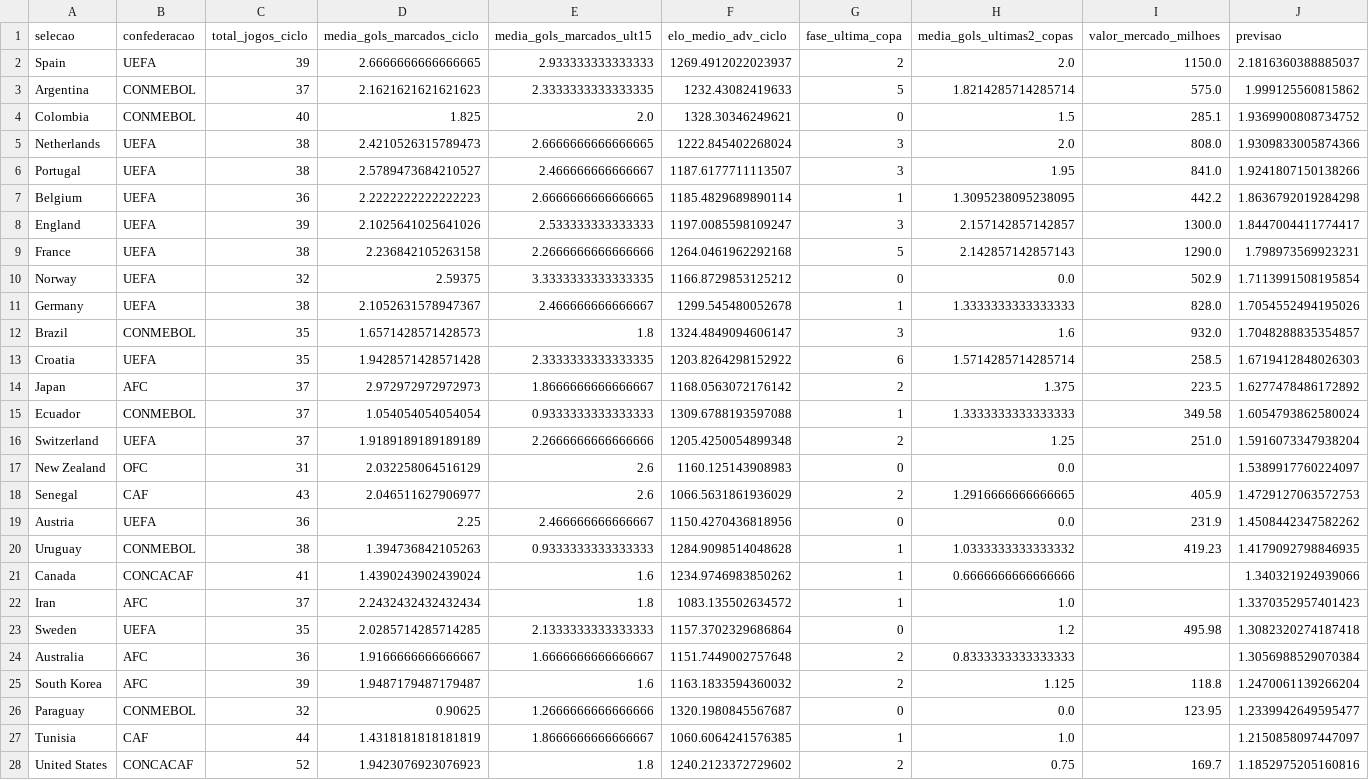
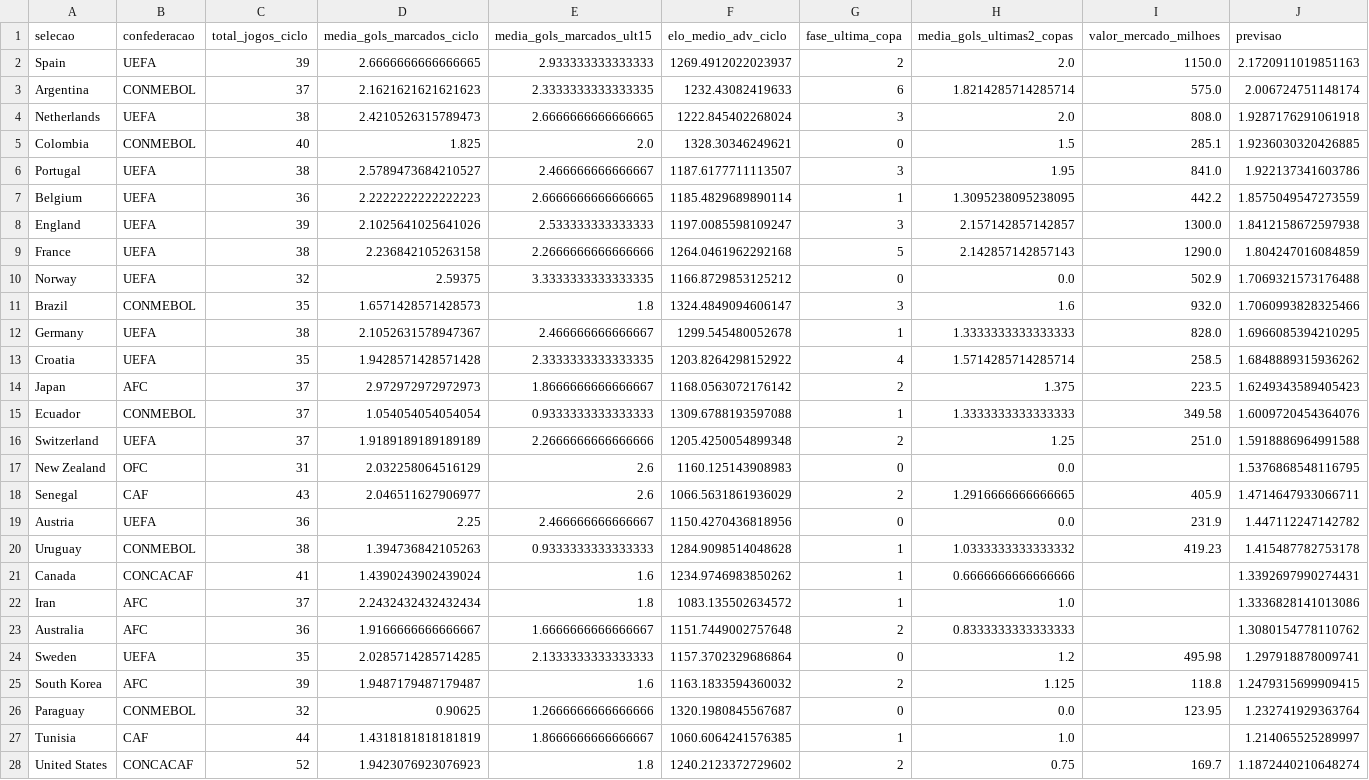
Before and after one commit to JoaoGabrielDS/ml-worldcup-goals-prediction, a CSV file: article/tables/previsao_2026_final.csv, drawn as a sheet; only a part is shown; the diff covers the shown part only.

```diff
--- a/article/tables/previsao_2026_final.csv
+++ b/article/tables/previsao_2026_final.csv
@@ -1,28 +1,28 @@
 selecao,confederacao,total_jogos_ciclo,media_gols_marcados_ciclo,media_gols_marcados_ult15,elo_medio_adv_ciclo,fase_ultima_copa,media_gols_ultimas2_copas,valor_mercado_milhoes,previsao
-Spain,UEFA,39,2.6666666666666665,2.933333333333333,1269.4912022023937,2,2.0,1150.0,2.1816360388885037
-Argentina,CONMEBOL,37,2.1621621621621623,2.3333333333333335,1232.43082419633,5,1.8214285714285714,575.0,1.999125560815862
-Colombia,CONMEBOL,40,1.825,2.0,1328.30346249621,0,1.5,285.1,1.9369900808734752
-Netherlands,UEFA,38,2.4210526315789473,2.6666666666666665,1222.845402268024,3,2.0,808.0,1.9309833005874366
-Portugal,UEFA,38,2.5789473684210527,2.466666666666667,1187.6177711113507,3,1.95,841.0,1.9241807150138266
-Belgium,UEFA,36,2.2222222222222223,2.6666666666666665,1185.4829689890114,1,1.3095238095238095,442.2,1.8636792019284298
-England,UEFA,39,2.1025641025641026,2.533333333333333,1197.0085598109247,3,2.157142857142857,1300.0,1.8447004411774417
-France,UEFA,38,2.236842105263158,2.2666666666666666,1264.0461962292168,5,2.142857142857143,1290.0,1.798973569923231
-Norway,UEFA,32,2.59375,3.3333333333333335,1166.8729853125212,0,0.0,502.9,1.7113991508195854
-Germany,UEFA,38,2.1052631578947367,2.466666666666667,1299.545480052678,1,1.3333333333333333,828.0,1.7054552494195026
-Brazil,CONMEBOL,35,1.6571428571428573,1.8,1324.4849094606147,3,1.6,932.0,1.7048288835354857
-Croatia,UEFA,35,1.9428571428571428,2.3333333333333335,1203.8264298152922,6,1.5714285714285714,258.5,1.6719412848026303
-Japan,AFC,37,2.972972972972973,1.8666666666666667,1168.0563072176142,2,1.375,223.5,1.6277478486172892
-Ecuador,CONMEBOL,37,1.054054054054054,0.9333333333333333,1309.6788193597088,1,1.3333333333333333,349.58,1.6054793862580024
-Switzerland,UEFA,37,1.9189189189189189,2.2666666666666666,1205.4250054899348,2,1.25,251.0,1.5916073347938204
-New Zealand,OFC,31,2.032258064516129,2.6,1160.125143908983,0,0.0,,1.5389917760224097
-Senegal,CAF,43,2.046511627906977,2.6,1066.5631861936029,2,1.2916666666666665,405.9,1.4729127063572753
-Austria,UEFA,36,2.25,2.466666666666667,1150.4270436818956,0,0.0,231.9,1.4508442347582262
-Uruguay,CONMEBOL,38,1.394736842105263,0.9333333333333333,1284.9098514048628,1,1.0333333333333332,419.23,1.4179092798846935
-Canada,CONCACAF,41,1.4390243902439024,1.6,1234.9746983850262,1,0.6666666666666666,,1.340321924939066
-Iran,AFC,37,2.2432432432432434,1.8,1083.135502634572,1,1.0,,1.3370352957401423
-Sweden,UEFA,35,2.0285714285714285,2.1333333333333333,1157.3702329686864,0,1.2,495.98,1.3082320274187418
-Australia,AFC,36,1.9166666666666667,1.6666666666666667,1151.7449002757648,2,0.8333333333333333,,1.3056988529070384
-South Korea,AFC,39,1.9487179487179487,1.6,1163.1833594360032,2,1.125,118.8,1.2470061139266204
-Paraguay,CONMEBOL,32,0.90625,1.2666666666666666,1320.1980845567687,0,0.0,123.95,1.2339942649595477
-Tunisia,CAF,44,1.4318181818181819,1.8666666666666667,1060.6064241576385,1,1.0,,1.2150858097447097
-United States,CONCACAF,52,1.9423076923076923,1.8,1240.2123372729602,2,0.75,169.7,1.1852975205160816
+Spain,UEFA,39,2.6666666666666665,2.933333333333333,1269.4912022023937,2,2.0,1150.0,2.1720911019851163
+Argentina,CONMEBOL,37,2.1621621621621623,2.3333333333333335,1232.43082419633,6,1.8214285714285714,575.0,2.006724751148174
+Netherlands,UEFA,38,2.4210526315789473,2.6666666666666665,1222.845402268024,3,2.0,808.0,1.9287176291061918
+Colombia,CONMEBOL,40,1.825,2.0,1328.30346249621,0,1.5,285.1,1.9236030320426885
+Portugal,UEFA,38,2.5789473684210527,2.466666666666667,1187.6177711113507,3,1.95,841.0,1.922137341603786
+Belgium,UEFA,36,2.2222222222222223,2.6666666666666665,1185.4829689890114,1,1.3095238095238095,442.2,1.8575049547273559
+England,UEFA,39,2.1025641025641026,2.533333333333333,1197.0085598109247,3,2.157142857142857,1300.0,1.8412158672597938
+France,UEFA,38,2.236842105263158,2.2666666666666666,1264.0461962292168,5,2.142857142857143,1290.0,1.804247016084859
+Norway,UEFA,32,2.59375,3.3333333333333335,1166.8729853125212,0,0.0,502.9,1.7069321573176488
+Brazil,CONMEBOL,35,1.6571428571428573,1.8,1324.4849094606147,3,1.6,932.0,1.7060993828325466
+Germany,UEFA,38,2.1052631578947367,2.466666666666667,1299.545480052678,1,1.3333333333333333,828.0,1.6966085394210295
+Croatia,UEFA,35,1.9428571428571428,2.3333333333333335,1203.8264298152922,4,1.5714285714285714,258.5,1.6848889315936262
+Japan,AFC,37,2.972972972972973,1.8666666666666667,1168.0563072176142,2,1.375,223.5,1.6249343589405423
+Ecuador,CONMEBOL,37,1.054054054054054,0.9333333333333333,1309.6788193597088,1,1.3333333333333333,349.58,1.6009720454364076
+Switzerland,UEFA,37,1.9189189189189189,2.2666666666666666,1205.4250054899348,2,1.25,251.0,1.5918886964991588
+New Zealand,OFC,31,2.032258064516129,2.6,1160.125143908983,0,0.0,,1.5376868548116795
+Senegal,CAF,43,2.046511627906977,2.6,1066.5631861936029,2,1.2916666666666665,405.9,1.4714647933066711
+Austria,UEFA,36,2.25,2.466666666666667,1150.4270436818956,0,0.0,231.9,1.447112247142782
+Uruguay,CONMEBOL,38,1.394736842105263,0.9333333333333333,1284.9098514048628,1,1.0333333333333332,419.23,1.415487782753178
+Canada,CONCACAF,41,1.4390243902439024,1.6,1234.9746983850262,1,0.6666666666666666,,1.3392697990274431
+Iran,AFC,37,2.2432432432432434,1.8,1083.135502634572,1,1.0,,1.3336828141013086
+Australia,AFC,36,1.9166666666666667,1.6666666666666667,1151.7449002757648,2,0.8333333333333333,,1.3080154778110762
+Sweden,UEFA,35,2.0285714285714285,2.1333333333333333,1157.3702329686864,0,1.2,495.98,1.297918878009741
+South Korea,AFC,39,1.9487179487179487,1.6,1163.1833594360032,2,1.125,118.8,1.2479315699909415
+Paraguay,CONMEBOL,32,0.90625,1.2666666666666666,1320.1980845567687,0,0.0,123.95,1.232741929363764
+Tunisia,CAF,44,1.4318181818181819,1.8666666666666667,1060.6064241576385,1,1.0,,1.214065525289997
+United States,CONCACAF,52,1.9423076923076923,1.8,1240.2123372729602,2,0.75,169.7,1.1872440210648274
```
Also changed, not shown: 3 added rows, 3 removed rows and 18 edited cells elsewhere in this file, article/tables/comparacao_v4_v6.csv, 7 other files.
